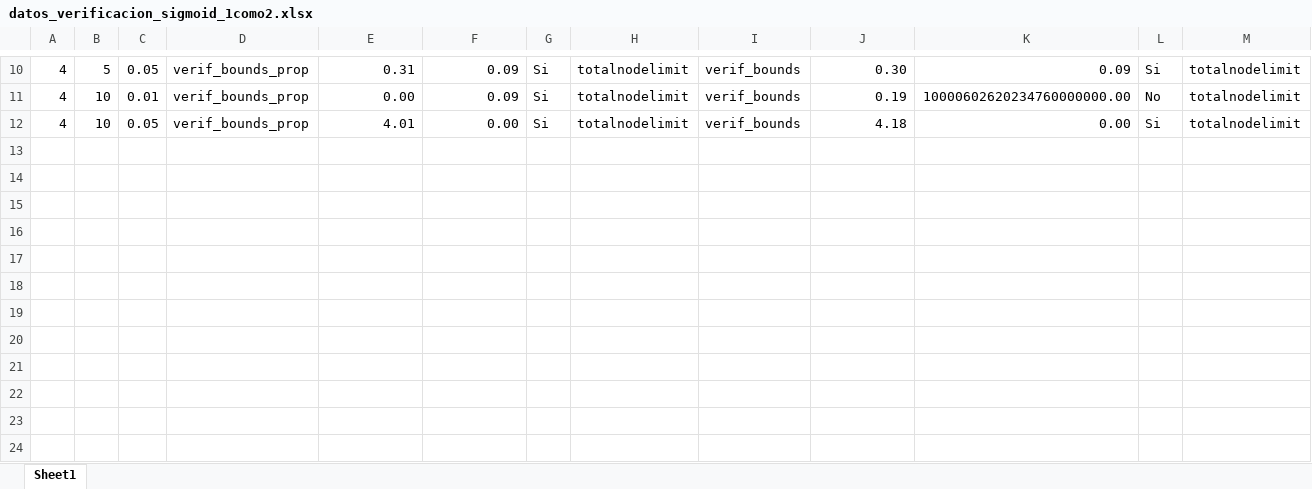
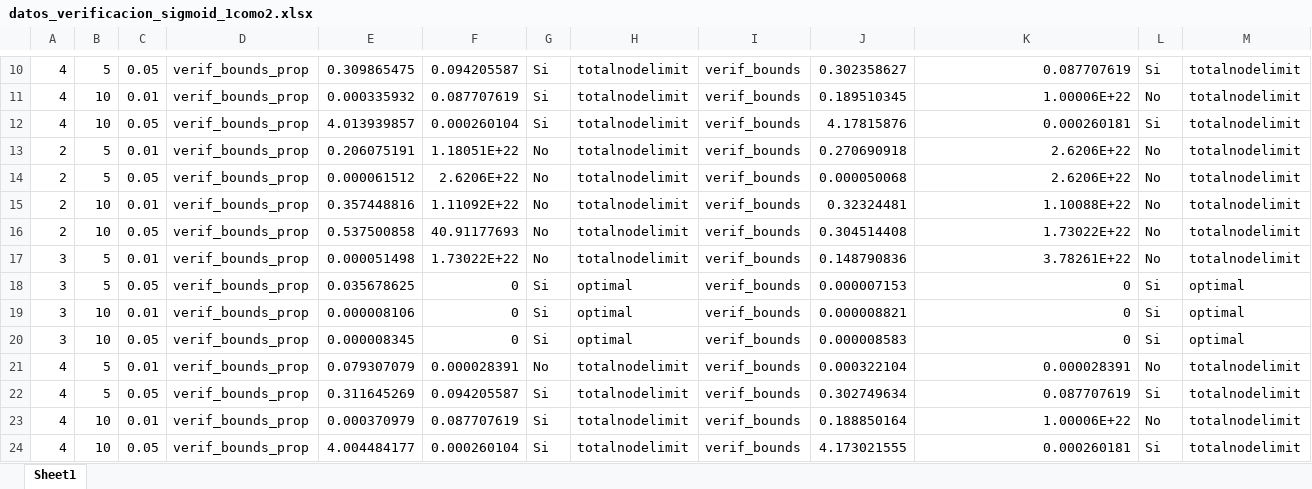
Before and after one commit to PabloC-c/Tesis, an Excel workbook: root_node/multidim_env/datos_verificacion_sigmoid_1como2.xlsx, sheet Sheet1, drawn as a sheet; only a part is shown, gaps mark what is left out; values as stored, in another font and other column widths than the file's, no borders; the diff covers the shown part only; the diff names each change by its address in the sheet, - before the commit and + after, or states it on an @@ line.

```diff
--- a/root_node/multidim_env/datos_verificacion_sigmoid_1como2.xlsx (sheet Sheet1)
+++ b/root_node/multidim_env/datos_verificacion_sigmoid_1como2.xlsx (sheet Sheet1)
-E10: 0.31
+E10: 0.309865475
-F10: 0.09
+F10: 0.094205587
-J10: 0.30
+J10: 0.302358627
-K10: 0.09
+K10: 0.087707619
-E11: 0.00
+E11: 0.000335932
-F11: 0.09
+F11: 0.087707619
-J11: 0.19
+J11: 0.189510345
-K11: 10000602620234760000000.00
+K11: 1.00006E+22
-E12: 4.01
+E12: 4.013939857
-F12: 0.00
+F12: 0.000260104
-J12: 4.18
+J12: 4.17815876
-K12: 0.00
+K12: 0.000260181
+row 13: 2 | 5 | 0.01 | verif_bounds_prop | 0.206075191 | 1.18051E+22 | No | totalnodelimit | verif_bounds | 0.270690918 | 2.6206E+22 | No | totalnodelimit
+row 14: 2 | 5 | 0.05 | verif_bounds_prop | 0.000061512 | 2.6206E+22 | No | totalnodelimit | verif_bounds | 0.000050068 | 2.6206E+22 | No | totalnodelimit
+row 15: 2 | 10 | 0.01 | verif_bounds_prop | 0.357448816 | 1.11092E+22 | No | totalnodelimit | verif_bounds | 0.32324481 | 1.10088E+22 | No | totalnodelimit
+row 16: 2 | 10 | 0.05 | verif_bounds_prop | 0.537500858 | 40.91177693 | No | totalnodelimit | verif_bounds | 0.304514408 | 1.73022E+22 | No | totalnodelimit
+row 17: 3 | 5 | 0.01 | verif_bounds_prop | 0.000051498 | 1.73022E+22 | No | totalnodelimit | verif_bounds | 0.148790836 | 3.78261E+22 | No | totalnodelimit
+row 18: 3 | 5 | 0.05 | verif_bounds_prop | 0.035678625 | 0 | Si | optimal | verif_bounds | 0.000007153 | 0 | Si | optimal
+row 19: 3 | 10 | 0.01 | verif_bounds_prop | 0.000008106 | 0 | Si | optimal | verif_bounds | 0.000008821 | 0 | Si | optimal
+row 20: 3 | 10 | 0.05 | verif_bounds_prop | 0.000008345 | 0 | Si | optimal | verif_bounds | 0.000008583 | 0 | Si | optimal
+row 21: 4 | 5 | 0.01 | verif_bounds_prop | 0.079307079 | 0.000028391 | No | totalnodelimit | verif_bounds | 0.000322104 | 0.000028391 | No | totalnodelimit
+row 22: 4 | 5 | 0.05 | verif_bounds_prop | 0.311645269 | 0.094205587 | Si | totalnodelimit | verif_bounds | 0.302749634 | 0.087707619 | Si | totalnodelimit
+row 23: 4 | 10 | 0.01 | verif_bounds_prop | 0.000370979 | 0.087707619 | Si | totalnodelimit | verif_bounds | 0.188850164 | 1.00006E+22 | No | totalnodelimit
+row 24: 4 | 10 | 0.05 | verif_bounds_prop | 4.004484177 | 0.000260104 | Si | totalnodelimit | verif_bounds | 4.173021555 | 0.000260181 | Si | totalnodelimit
```
Also changed, not shown: 37 edited cells elsewhere in this sheet, root_node/multidim_env/datos_verificacion_sigmoid_1como7.xlsx, 2 other files.
